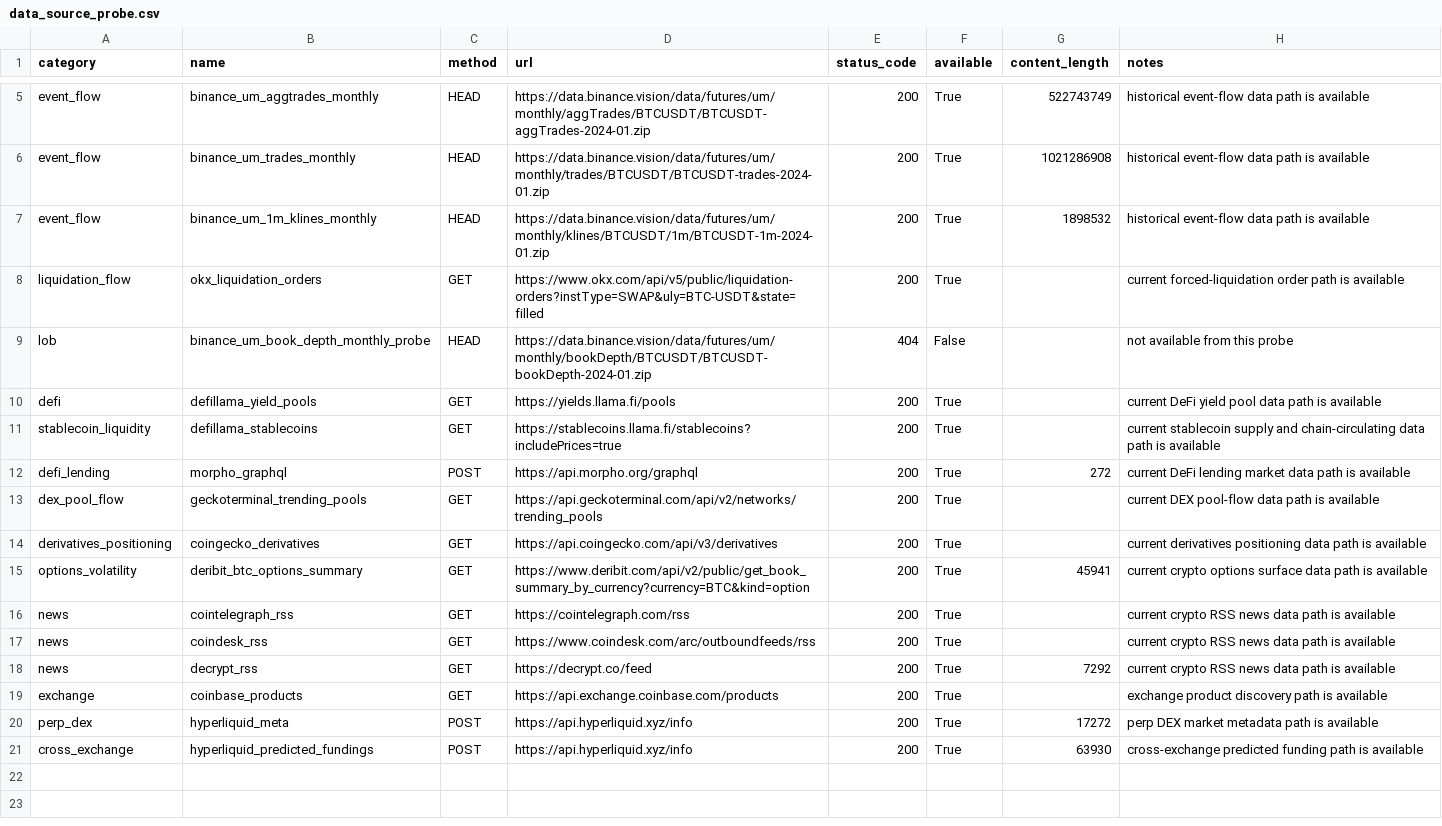
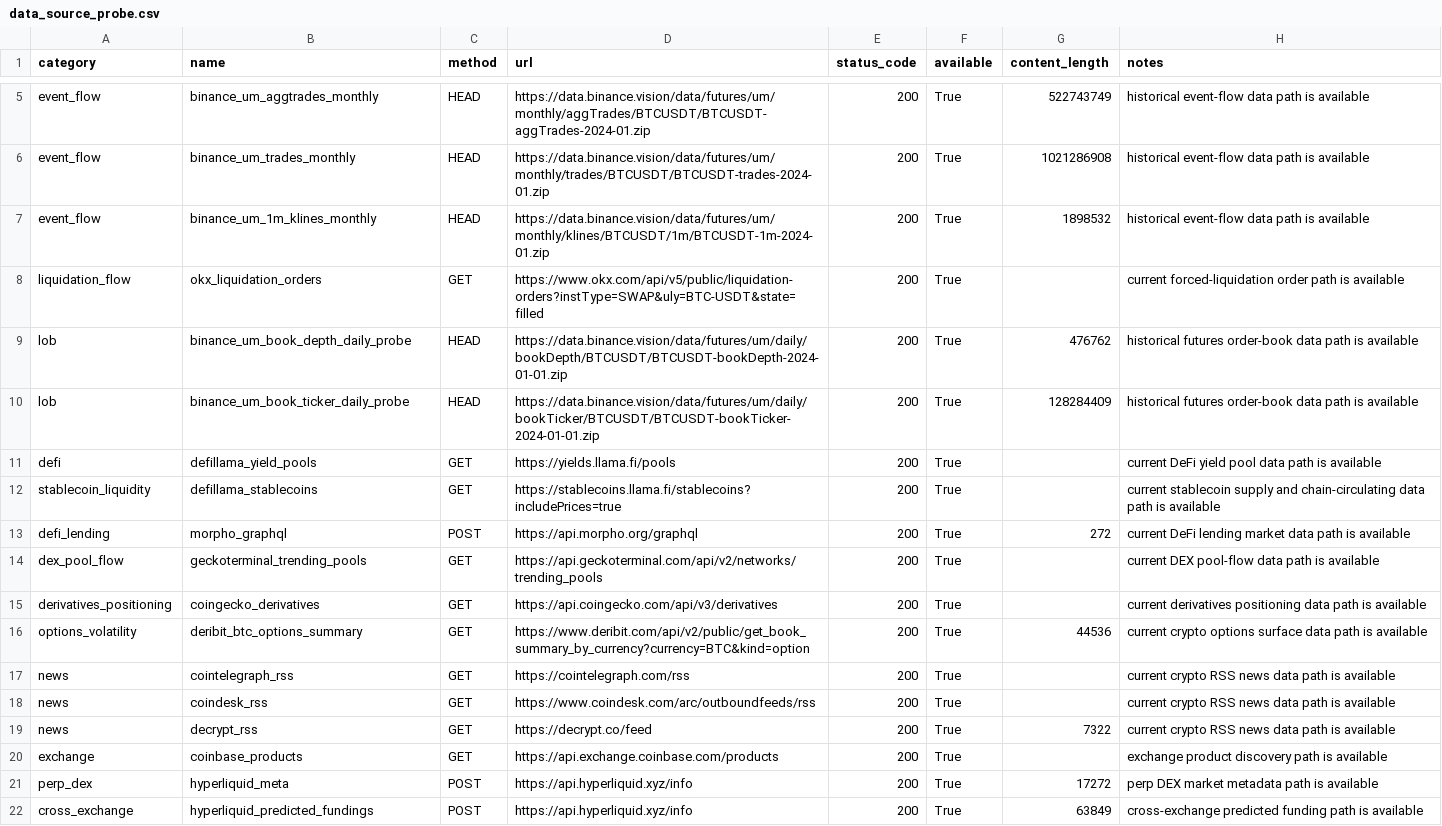
Before and after one commit to tomato414941/alpha-os, a CSV file: strategies/data_source_probe.csv, drawn as a sheet; only a part is shown, gaps mark what is left out.

Commit message:
strategy: add futures book depth source probe

```diff
--- a/strategies/data_source_probe.csv
+++ b/strategies/data_source_probe.csv
@@ -8,3 +8,4 @@ event_flow,binance_um_1m_klines_monthly,HEAD,https://data.binance.vision/data/fu
 liquidation_flow,okx_liquidation_orders,GET,https://www.okx.com/api/v5/public/liquidation-orders?instType=SWAP&uly=BTC-USDT&state=filled,200,True,,current forced-liquidation order path is available
-lob,binance_um_book_depth_monthly_probe,HEAD,https://data.binance.vision/data/futures/um/monthly/bookDepth/BTCUSDT/BTCUSDT-bookDepth-2024-01.zip,404,False,,not available from this probe
+lob,binance_um_book_depth_daily_probe,HEAD,https://data.binance.vision/data/futures/um/daily/bookDepth/BTCUSDT/BTCUSDT-bookDepth-2024-01-01.zip,200,True,476762,historical futures order-book data path is available
+lob,binance_um_book_ticker_daily_probe,HEAD,https://data.binance.vision/data/futures/um/daily/bookTicker/BTCUSDT/BTCUSDT-bookTicker-2024-01-01.zip,200,True,128284409,historical futures order-book data path is available
 defi,defillama_yield_pools,GET,https://yields.llama.fi/pools,200,True,,current DeFi yield pool data path is available
@@ -14,8 +15,8 @@ dex_pool_flow,geckoterminal_trending_pools,GET,https://api.geckoterminal.com/api
 derivatives_positioning,coingecko_derivatives,GET,https://api.coingecko.com/api/v3/derivatives,200,True,,current derivatives positioning data path is available
-options_volatility,deribit_btc_options_summary,GET,https://www.deribit.com/api/v2/public/get_book_summary_by_currency?currency=BTC&kind=option,200,True,45941,current crypto options surface data path is available
+options_volatility,deribit_btc_options_summary,GET,https://www.deribit.com/api/v2/public/get_book_summary_by_currency?currency=BTC&kind=option,200,True,44536,current crypto options surface data path is available
 news,cointelegraph_rss,GET,https://cointelegraph.com/rss,200,True,,current crypto RSS news data path is available
 news,coindesk_rss,GET,https://www.coindesk.com/arc/outboundfeeds/rss,200,True,,current crypto RSS news data path is available
-news,decrypt_rss,GET,https://decrypt.co/feed,200,True,7292,current crypto RSS news data path is available
+news,decrypt_rss,GET,https://decrypt.co/feed,200,True,7322,current crypto RSS news data path is available
 exchange,coinbase_products,GET,https://api.exchange.coinbase.com/products,200,True,,exchange product discovery path is available
 perp_dex,hyperliquid_meta,POST,https://api.hyperliquid.xyz/info,200,True,17272,perp DEX market metadata path is available
-cross_exchange,hyperliquid_predicted_fundings,POST,https://api.hyperliquid.xyz/info,200,True,63930,cross-exchange predicted funding path is available
+cross_exchange,hyperliquid_predicted_fundings,POST,https://api.hyperliquid.xyz/info,200,True,63849,cross-exchange predicted funding path is available
```
Also changed, not shown: strategies/current_alpha_source_gaps.csv, 4 other files.
